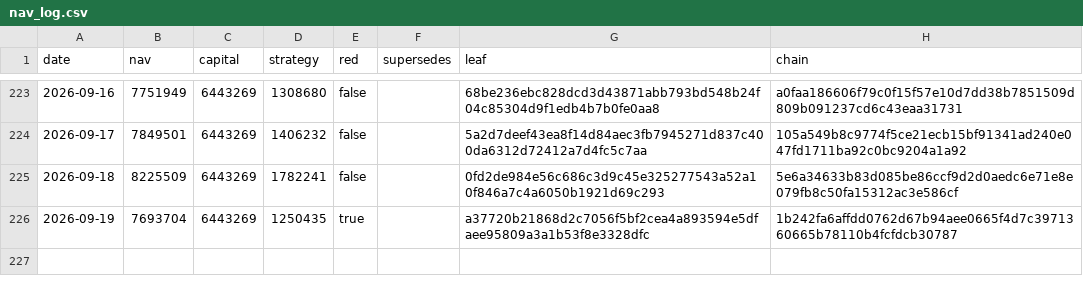
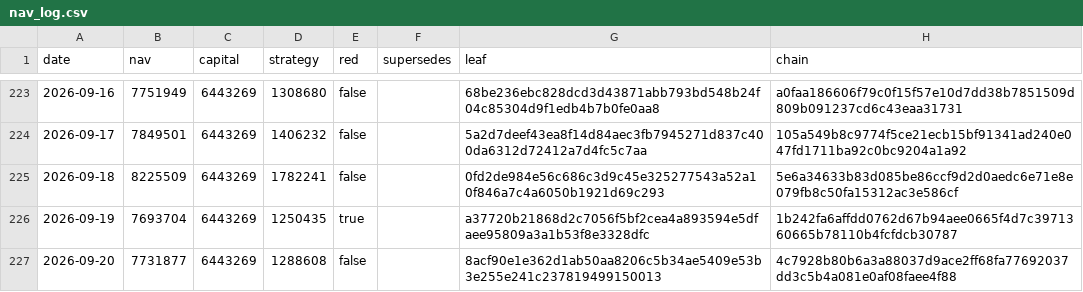
Before and after one commit to zglide/slvce-attestation, a CSV file: nav_log.csv, drawn as a sheet; only a part is shown, gaps mark what is left out; the diff names each change by its address in the sheet, - before the commit and + after, or states it on an @@ line.

```diff
--- a/nav_log.csv
+++ b/nav_log.csv
+row 227: 2026-09-20 | 7731877 | 6443269 | 1288608 | false |  | 8acf90e1e362d1ab50aa8206c5b34ae5409e53b3e255e241c237819499150013 | 4c7928b80b6a3a88037d9ace2ff68fa77692037dd3c5b4a081e0af08faee4f88
```
Also changed, not shown: 4 other files.
